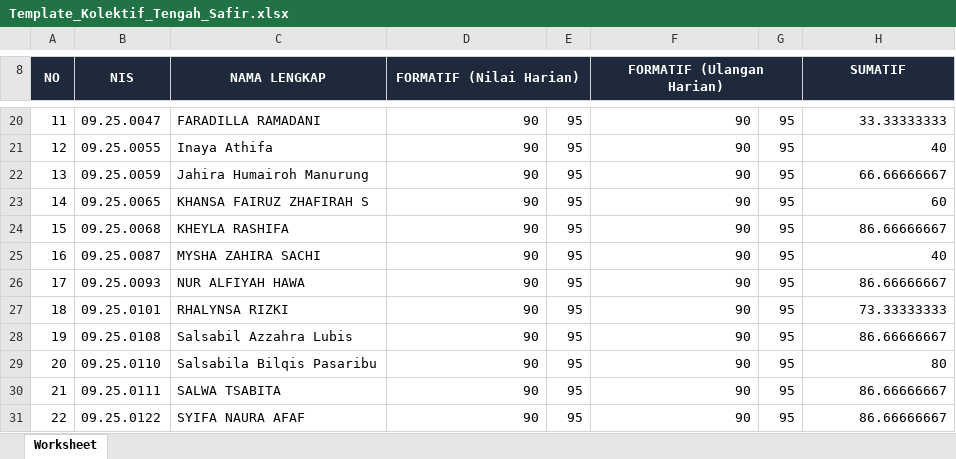
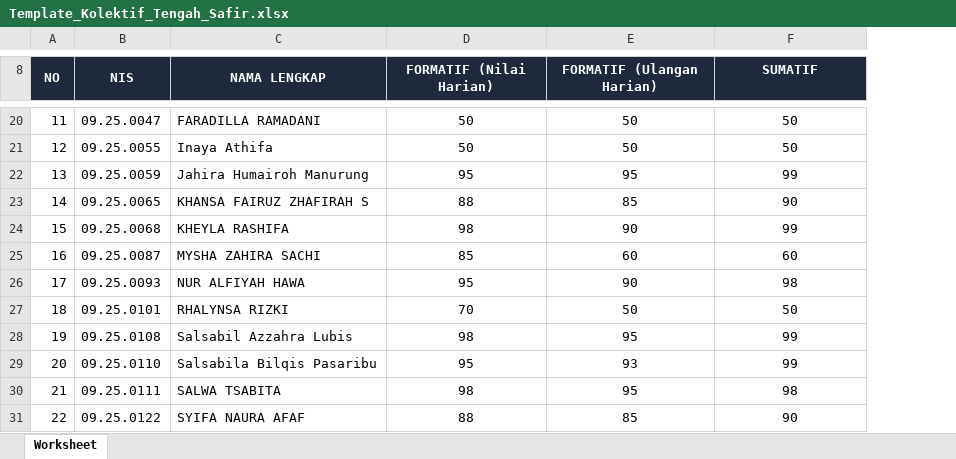
Before and after one commit to easydigitalgit/erapot_addurrah, an Excel workbook: docs/Template_Kolektif_Tengah_Safir.xlsx, sheet Worksheet, drawn as a sheet; only a part is shown, gaps mark what is left out; values as stored, in another font and other column widths than the file's, no borders; removed rows and columns are numbered as before the commit, all else as after; the diff covers the shown part only; the diff names each change by its address in the sheet, - before the commit and + after, or states it on an @@ line.

```diff
--- a/docs/Template_Kolektif_Tengah_Safir.xlsx (sheet Worksheet)
+++ b/docs/Template_Kolektif_Tengah_Safir.xlsx (sheet Worksheet)
-column E, rows 20-31: all 95
-column G, rows 20-31: all 95
-D8:E8 merged
-F8:G8 merged
-D20:D31 alignment: right
+D20:D31 alignment: center
-D20:D21 (FORMATIF (Nilai Harian)): 90
+D20:D21 (FORMATIF (Nilai Harian)): 50
-E20:E31 alignment: right
+E20:E31 alignment: center
-E20:E21 (FORMATIF (Ulangan Harian)): 90
+E20:E21 (FORMATIF (Ulangan Harian)): 50
-F20:F31 alignment: right
+F20:F31 alignment: center
-F20 (SUMATIF): 33.33333333
+F20 (SUMATIF): 50
-F21 (SUMATIF): 40
+F21 (SUMATIF): 50
-D22 (FORMATIF (Nilai Harian)): 90
+D22 (FORMATIF (Nilai Harian)): 95
-E22 (FORMATIF (Ulangan Harian)): 90
+E22 (FORMATIF (Ulangan Harian)): 95
-F22 (SUMATIF): 66.66666667
+F22 (SUMATIF): 99
-D23 (FORMATIF (Nilai Harian)): 90
+D23 (FORMATIF (Nilai Harian)): 88
-E23 (FORMATIF (Ulangan Harian)): 90
+E23 (FORMATIF (Ulangan Harian)): 85
-F23 (SUMATIF): 60
+F23 (SUMATIF): 90
-D24 (FORMATIF (Nilai Harian)): 90
+D24 (FORMATIF (Nilai Harian)): 98
-F24 (SUMATIF): 86.66666667
+F24 (SUMATIF): 99
-D25 (FORMATIF (Nilai Harian)): 90
+D25 (FORMATIF (Nilai Harian)): 85
-E25 (FORMATIF (Ulangan Harian)): 90
+E25 (FORMATIF (Ulangan Harian)): 60
-F25 (SUMATIF): 40
+F25 (SUMATIF): 60
-D26 (FORMATIF (Nilai Harian)): 90
+D26 (FORMATIF (Nilai Harian)): 95
-F26 (SUMATIF): 86.66666667
+F26 (SUMATIF): 98
-D27 (FORMATIF (Nilai Harian)): 90
+D27 (FORMATIF (Nilai Harian)): 70
-E27 (FORMATIF (Ulangan Harian)): 90
+E27 (FORMATIF (Ulangan Harian)): 50
-F27 (SUMATIF): 73.33333333
+F27 (SUMATIF): 50
-D28 (FORMATIF (Nilai Harian)): 90
+D28 (FORMATIF (Nilai Harian)): 98
-E28 (FORMATIF (Ulangan Harian)): 90
+E28 (FORMATIF (Ulangan Harian)): 95
-F28 (SUMATIF): 86.66666667
+F28 (SUMATIF): 99
-D29 (FORMATIF (Nilai Harian)): 90
+D29 (FORMATIF (Nilai Harian)): 95
-E29 (FORMATIF (Ulangan Harian)): 90
+E29 (FORMATIF (Ulangan Harian)): 93
-F29 (SUMATIF): 80
+F29 (SUMATIF): 99
-D30 (FORMATIF (Nilai Harian)): 90
+D30 (FORMATIF (Nilai Harian)): 98
-E30 (FORMATIF (Ulangan Harian)): 90
+E30 (FORMATIF (Ulangan Harian)): 95
-F30 (SUMATIF): 86.66666667
+F30 (SUMATIF): 98
-D31 (FORMATIF (Nilai Harian)): 90
+D31 (FORMATIF (Nilai Harian)): 88
-E31 (FORMATIF (Ulangan Harian)): 90
+E31 (FORMATIF (Ulangan Harian)): 85
-F31 (SUMATIF): 86.66666667
+F31 (SUMATIF): 90
```
Also changed, not shown: 28 edited cells and cell formats elsewhere in this sheet, hidden cells, docs/Template_Kolektif_Tengah_Intan.xlsx, 30 other files.
